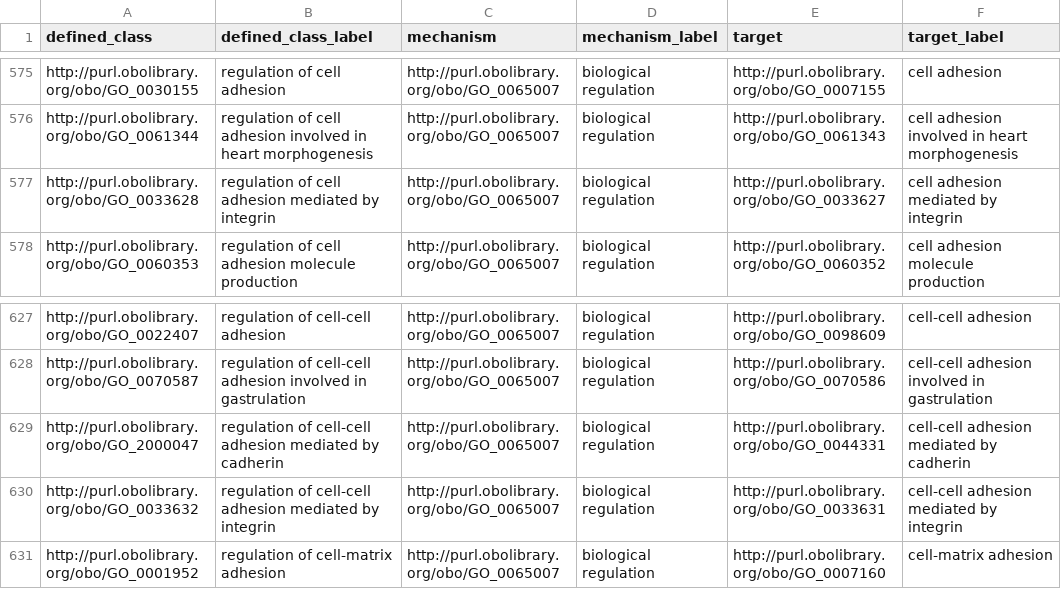
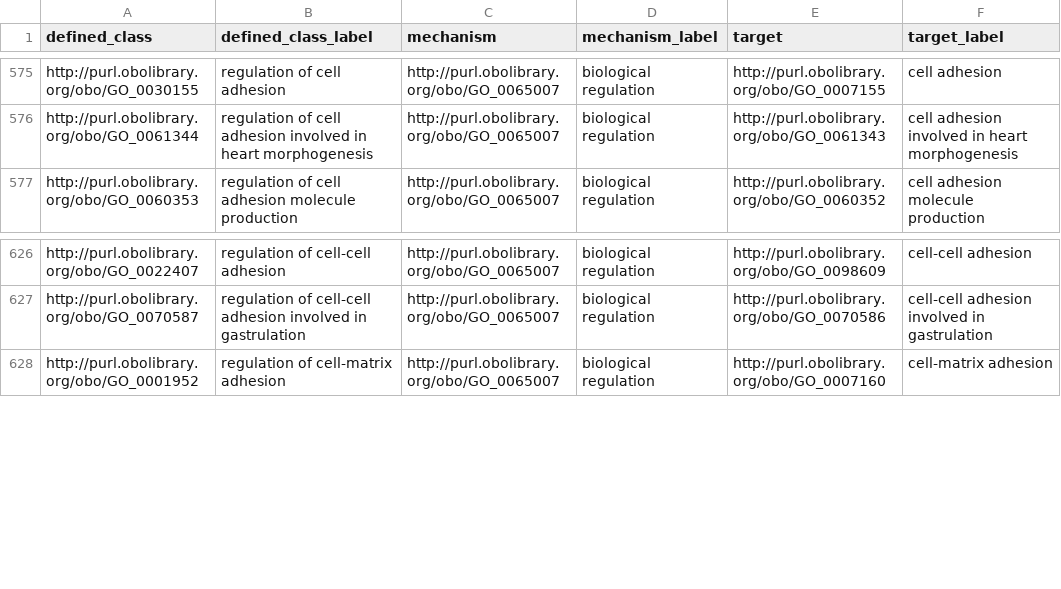
Before and after one commit to geneontology/go-ontology, a TSV file: src/design_patterns/regulation_by.tsv, drawn as a sheet; only a part is shown, gaps mark what is left out.

```diff
--- a/src/design_patterns/regulation_by.tsv
+++ b/src/design_patterns/regulation_by.tsv
@@ -576,3 +576,2 @@ http://purl.obolibrary.org/obo/GO_0030155	regulation of cell adhesion	http://pur
 http://purl.obolibrary.org/obo/GO_0061344	regulation of cell adhesion involved in heart morphogenesis	http://purl.obolibrary.org/obo/GO_0065007	biological regulation	http://purl.obolibrary.org/obo/GO_0061343	cell adhesion involved in heart morphogenesis
-http://purl.obolibrary.org/obo/GO_0033628	regulation of cell adhesion mediated by integrin	http://purl.obolibrary.org/obo/GO_0065007	biological regulation	http://purl.obolibrary.org/obo/GO_0033627	cell adhesion mediated by integrin
 http://purl.obolibrary.org/obo/GO_0060353	regulation of cell adhesion molecule production	http://purl.obolibrary.org/obo/GO_0065007	biological regulation	http://purl.obolibrary.org/obo/GO_0060352	cell adhesion molecule production
@@ -628,4 +627,2 @@ http://purl.obolibrary.org/obo/GO_0022407	regulation of cell-cell adhesion	http:
 http://purl.obolibrary.org/obo/GO_0070587	regulation of cell-cell adhesion involved in gastrulation	http://purl.obolibrary.org/obo/GO_0065007	biological regulation	http://purl.obolibrary.org/obo/GO_0070586	cell-cell adhesion involved in gastrulation
-http://purl.obolibrary.org/obo/GO_2000047	regulation of cell-cell adhesion mediated by cadherin	http://purl.obolibrary.org/obo/GO_0065007	biological regulation	http://purl.obolibrary.org/obo/GO_0044331	cell-cell adhesion mediated by cadherin
-http://purl.obolibrary.org/obo/GO_0033632	regulation of cell-cell adhesion mediated by integrin	http://purl.obolibrary.org/obo/GO_0065007	biological regulation	http://purl.obolibrary.org/obo/GO_0033631	cell-cell adhesion mediated by integrin
 http://purl.obolibrary.org/obo/GO_0001952	regulation of cell-matrix adhesion	http://purl.obolibrary.org/obo/GO_0065007	biological regulation	http://purl.obolibrary.org/obo/GO_0007160	cell-matrix adhesion
```
Also changed, not shown: src/design_patterns/biosynthetic_process.tsv, src/design_patterns/negative_regulation.tsv, 3 other files.
